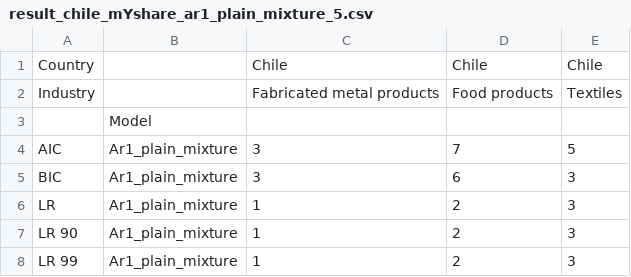
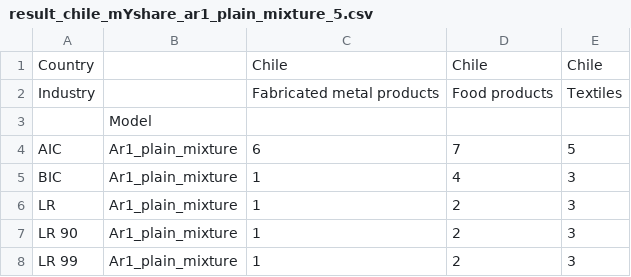
Before and after one commit to JasmineHao/NormalRegPanelMixture, a CSV file: MixtureTest/empirical_test/result_chile_mYshare_ar1_plain_mixture_5.csv, drawn as a sheet.

```diff
--- a/MixtureTest/empirical_test/result_chile_mYshare_ar1_plain_mixture_5.csv
+++ b/MixtureTest/empirical_test/result_chile_mYshare_ar1_plain_mixture_5.csv
@@ -3,4 +3,4 @@ Industry,,Fabricated metal products,Food products,Textiles
 ,Model,,,
-AIC,Ar1_plain_mixture,3,7,5
-BIC,Ar1_plain_mixture,3,6,3
+AIC,Ar1_plain_mixture,6,7,5
+BIC,Ar1_plain_mixture,1,4,3
 LR,Ar1_plain_mixture,1,2,3
```
Also changed, not shown: MixtureTest/empirical_test/statistics_chile_mYshare_ar1_kmshare_ciiu_5.csv, MixtureTest/empirical_test/statistics_chile_mYshare_ar1_plain_5.csv, 8 other files.
